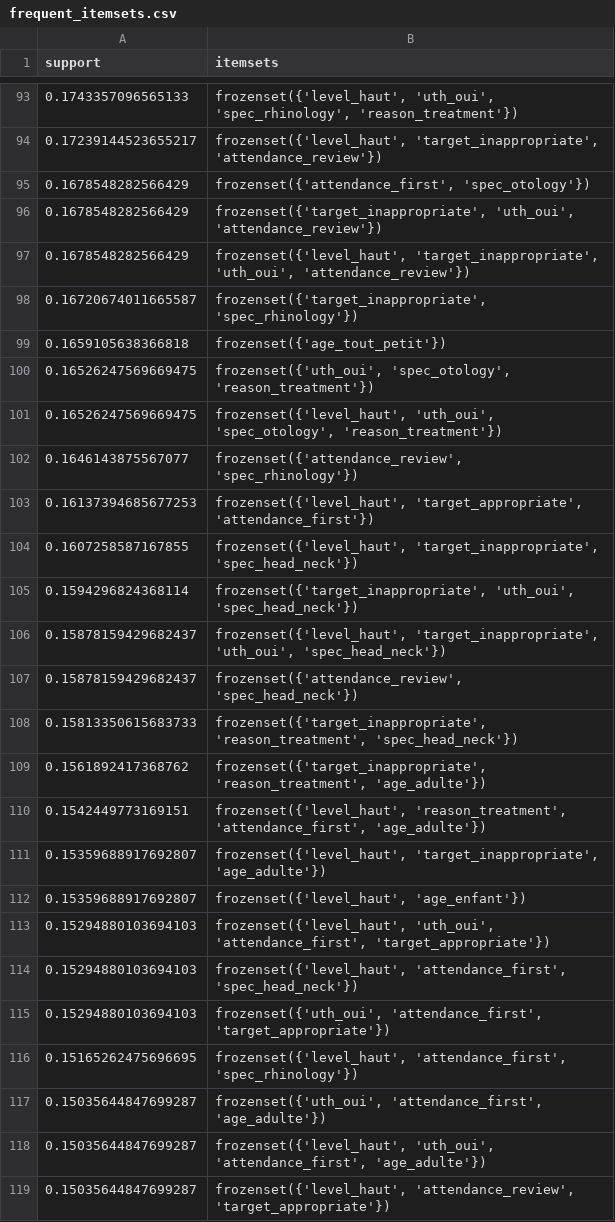
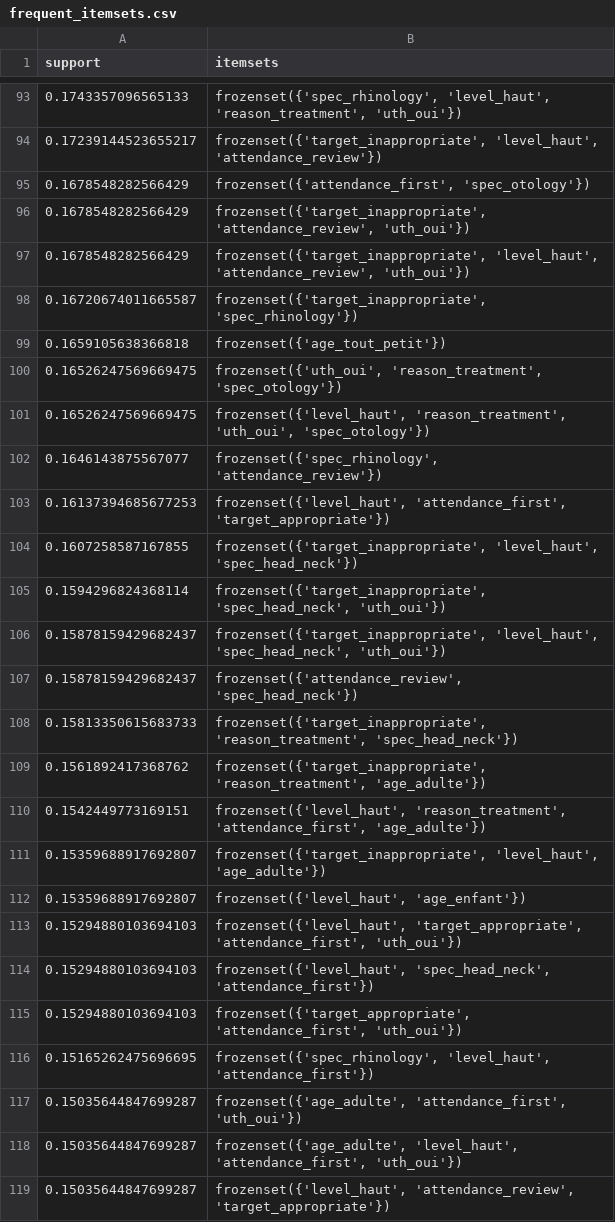
Before and after one commit to medamineaka/Projet_DataMining_ENT, a CSV file: outputs/tables/frequent_itemsets.csv, drawn as a sheet; only a part is shown, gaps mark what is left out; the diff covers the shown part only.

```diff
--- a/outputs/tables/frequent_itemsets.csv
+++ b/outputs/tables/frequent_itemsets.csv
@@ -93,15 +93,15 @@ support,itemsets
-0.1743357096565133,"frozenset({'level_haut', 'uth_oui', 'spec_rhinology', 'reason_treatment'})"
-0.17239144523655217,"frozenset({'level_haut', 'target_inappropriate', 'attendance_review'})"
+0.1743357096565133,"frozenset({'spec_rhinology', 'level_haut', 'reason_treatment', 'uth_oui'})"
+0.17239144523655217,"frozenset({'target_inappropriate', 'level_haut', 'attendance_review'})"
 0.1678548282566429,"frozenset({'attendance_first', 'spec_otology'})"
-0.1678548282566429,"frozenset({'target_inappropriate', 'uth_oui', 'attendance_review'})"
-0.1678548282566429,"frozenset({'level_haut', 'target_inappropriate', 'uth_oui', 'attendance_review'})"
+0.1678548282566429,"frozenset({'target_inappropriate', 'attendance_review', 'uth_oui'})"
+0.1678548282566429,"frozenset({'target_inappropriate', 'level_haut', 'attendance_review', 'uth_oui'})"
 0.16720674011665587,"frozenset({'target_inappropriate', 'spec_rhinology'})"
 0.1659105638366818,frozenset({'age_tout_petit'})
-0.16526247569669475,"frozenset({'uth_oui', 'spec_otology', 'reason_treatment'})"
-0.16526247569669475,"frozenset({'level_haut', 'uth_oui', 'spec_otology', 'reason_treatment'})"
-0.1646143875567077,"frozenset({'attendance_review', 'spec_rhinology'})"
-0.16137394685677253,"frozenset({'level_haut', 'target_appropriate', 'attendance_first'})"
-0.1607258587167855,"frozenset({'level_haut', 'target_inappropriate', 'spec_head_neck'})"
-0.1594296824368114,"frozenset({'target_inappropriate', 'uth_oui', 'spec_head_neck'})"
-0.15878159429682437,"frozenset({'level_haut', 'target_inappropriate', 'uth_oui', 'spec_head_neck'})"
+0.16526247569669475,"frozenset({'uth_oui', 'reason_treatment', 'spec_otology'})"
+0.16526247569669475,"frozenset({'level_haut', 'reason_treatment', 'uth_oui', 'spec_otology'})"
+0.1646143875567077,"frozenset({'spec_rhinology', 'attendance_review'})"
+0.16137394685677253,"frozenset({'level_haut', 'attendance_first', 'target_appropriate'})"
+0.1607258587167855,"frozenset({'target_inappropriate', 'level_haut', 'spec_head_neck'})"
+0.1594296824368114,"frozenset({'target_inappropriate', 'spec_head_neck', 'uth_oui'})"
+0.15878159429682437,"frozenset({'target_inappropriate', 'level_haut', 'spec_head_neck', 'uth_oui'})"
 0.15878159429682437,"frozenset({'attendance_review', 'spec_head_neck'})"
@@ -110,10 +110,10 @@ support,itemsets
 0.1542449773169151,"frozenset({'level_haut', 'reason_treatment', 'attendance_first', 'age_adulte'})"
-0.15359688917692807,"frozenset({'level_haut', 'target_inappropriate', 'age_adulte'})"
+0.15359688917692807,"frozenset({'target_inappropriate', 'level_haut', 'age_adulte'})"
 0.15359688917692807,"frozenset({'level_haut', 'age_enfant'})"
-0.15294880103694103,"frozenset({'level_haut', 'uth_oui', 'attendance_first', 'target_appropriate'})"
-0.15294880103694103,"frozenset({'level_haut', 'attendance_first', 'spec_head_neck'})"
-0.15294880103694103,"frozenset({'uth_oui', 'attendance_first', 'target_appropriate'})"
-0.15165262475696695,"frozenset({'level_haut', 'attendance_first', 'spec_rhinology'})"
-0.15035644847699287,"frozenset({'uth_oui', 'attendance_first', 'age_adulte'})"
-0.15035644847699287,"frozenset({'level_haut', 'uth_oui', 'attendance_first', 'age_adulte'})"
+0.15294880103694103,"frozenset({'level_haut', 'target_appropriate', 'attendance_first', 'uth_oui'})"
+0.15294880103694103,"frozenset({'level_haut', 'spec_head_neck', 'attendance_first'})"
+0.15294880103694103,"frozenset({'target_appropriate', 'attendance_first', 'uth_oui'})"
+0.15165262475696695,"frozenset({'spec_rhinology', 'level_haut', 'attendance_first'})"
+0.15035644847699287,"frozenset({'age_adulte', 'attendance_first', 'uth_oui'})"
+0.15035644847699287,"frozenset({'age_adulte', 'level_haut', 'attendance_first', 'uth_oui'})"
 0.15035644847699287,"frozenset({'level_haut', 'attendance_review', 'target_appropriate'})"
```
Also changed, not shown: 114 edited cells elsewhere in this file, outputs/tables/association_rules_complete.csv, outputs/tables/comparaison_modeles.csv, 6 other files.
